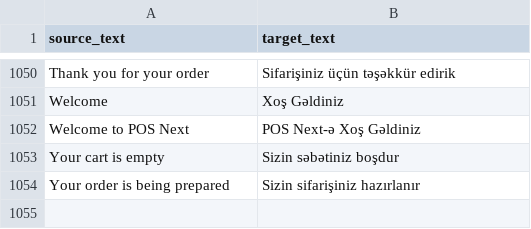
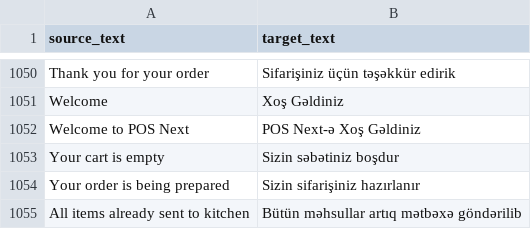
Before and after one commit to hemidirasim/POSNext, a CSV file: pos_next/translations/az.csv, drawn as a sheet; only a part is shown, gaps mark what is left out.

Commit message:
fix(i18n): translate 'All items already sent to kitchen' to Azerbaijani

```diff
--- a/pos_next/translations/az.csv
+++ b/pos_next/translations/az.csv
@@ -1054 +1054,2 @@ Your cart is empty,Sizin səbətiniz boşdur
 Your order is being prepared,Sizin sifarişiniz hazırlanır
+All items already sent to kitchen,Bütün məhsullar artıq mətbəxə göndərilib
```
Also changed, not shown: 1 other file.
